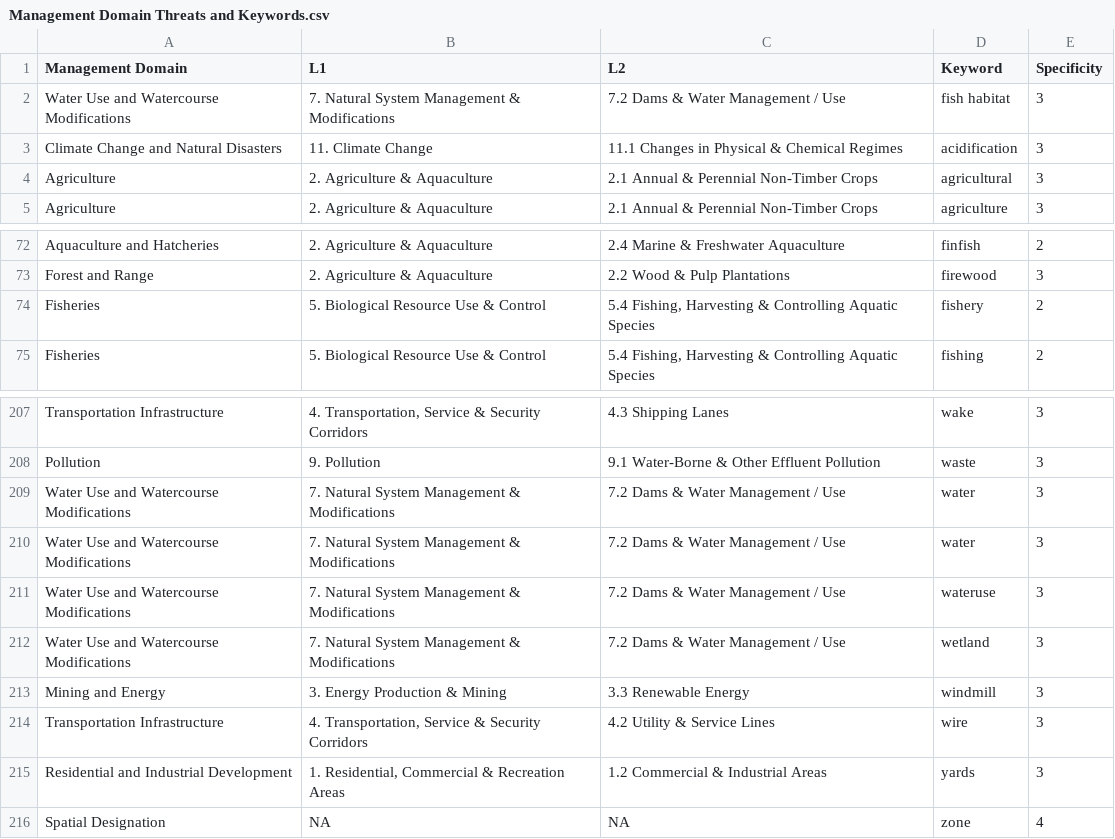
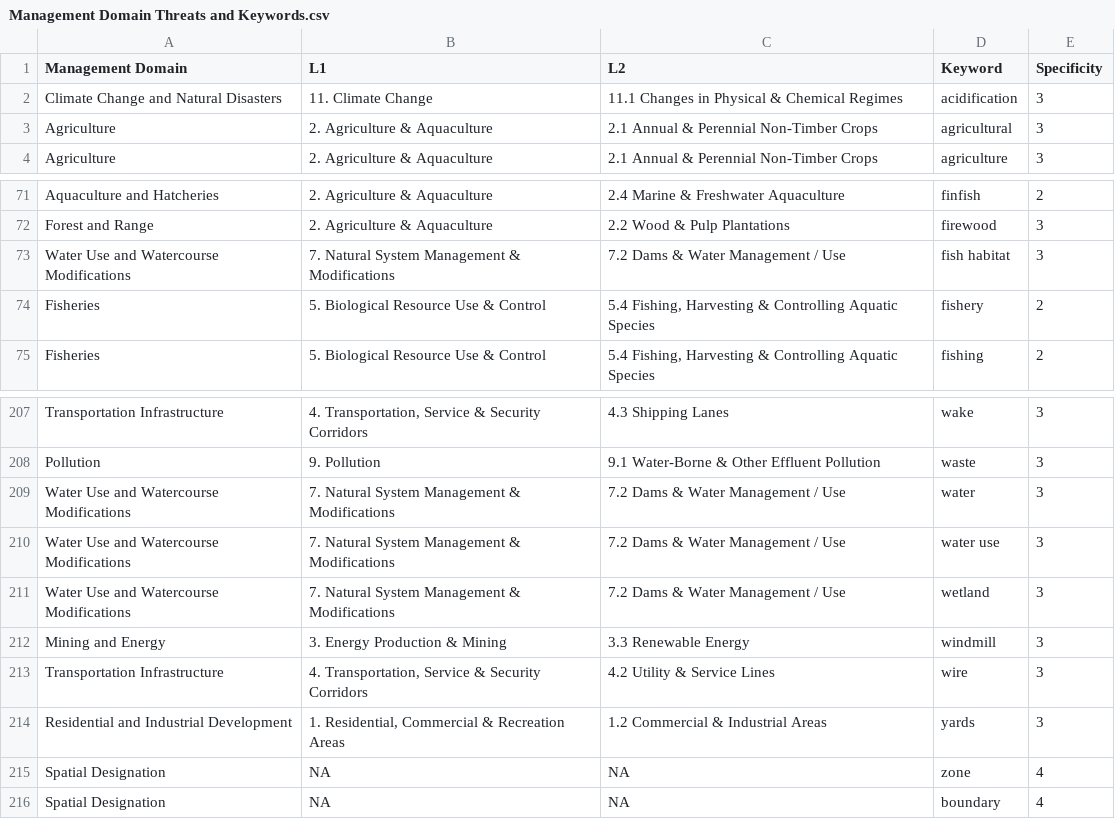
Before and after one commit to ennsjoe/salmon_management_domains_compendium, a CSV file: Management Domain Threats and Keywords.csv, drawn as a sheet; only a part is shown, gaps mark what is left out.

```diff
--- a/Management Domain Threats and Keywords.csv
+++ b/Management Domain Threats and Keywords.csv
@@ -1,3 +1,2 @@
 Management Domain,L1,L2,Keyword,Specificity
-Water Use and Watercourse Modifications,7. Natural System Management & Modifications,7.2 Dams & Water Management / Use,fish habitat,3
 Climate Change and Natural Disasters,11. Climate Change,11.1 Changes in Physical & Chemical Regimes,acidification,3
@@ -73,2 +72,3 @@ Aquaculture and Hatcheries,2. Agriculture & Aquaculture,2.4 Marine & Freshwater
 Forest and Range,2. Agriculture & Aquaculture,2.2 Wood & Pulp Plantations,firewood,3
+Water Use and Watercourse Modifications,7. Natural System Management & Modifications,7.2 Dams & Water Management / Use,fish habitat,3
 Fisheries,5. Biological Resource Use & Control,"5.4 Fishing, Harvesting & Controlling Aquatic Species",fishery,2
@@ -209,4 +209,3 @@ Pollution,9. Pollution,9.1 Water-Borne & Other Effluent Pollution ,waste,3
 Water Use and Watercourse Modifications,7. Natural System Management & Modifications,7.2 Dams & Water Management / Use,water,3
-Water Use and Watercourse Modifications,7. Natural System Management & Modifications,7.2 Dams & Water Management / Use,water,3
-Water Use and Watercourse Modifications,7. Natural System Management & Modifications,7.2 Dams & Water Management / Use,wateruse,3
+Water Use and Watercourse Modifications,7. Natural System Management & Modifications,7.2 Dams & Water Management / Use,water use,3
 Water Use and Watercourse Modifications,7. Natural System Management & Modifications,7.2 Dams & Water Management / Use,wetland,3
@@ -216 +215,2 @@ Residential and Industrial Development,"1. Residential, Commercial & Recreation
 Spatial Designation,NA,NA,zone,4
+Spatial Designation,NA,NA,boundary,4
```
Also changed, not shown: Clause Type Keywords.csv.
